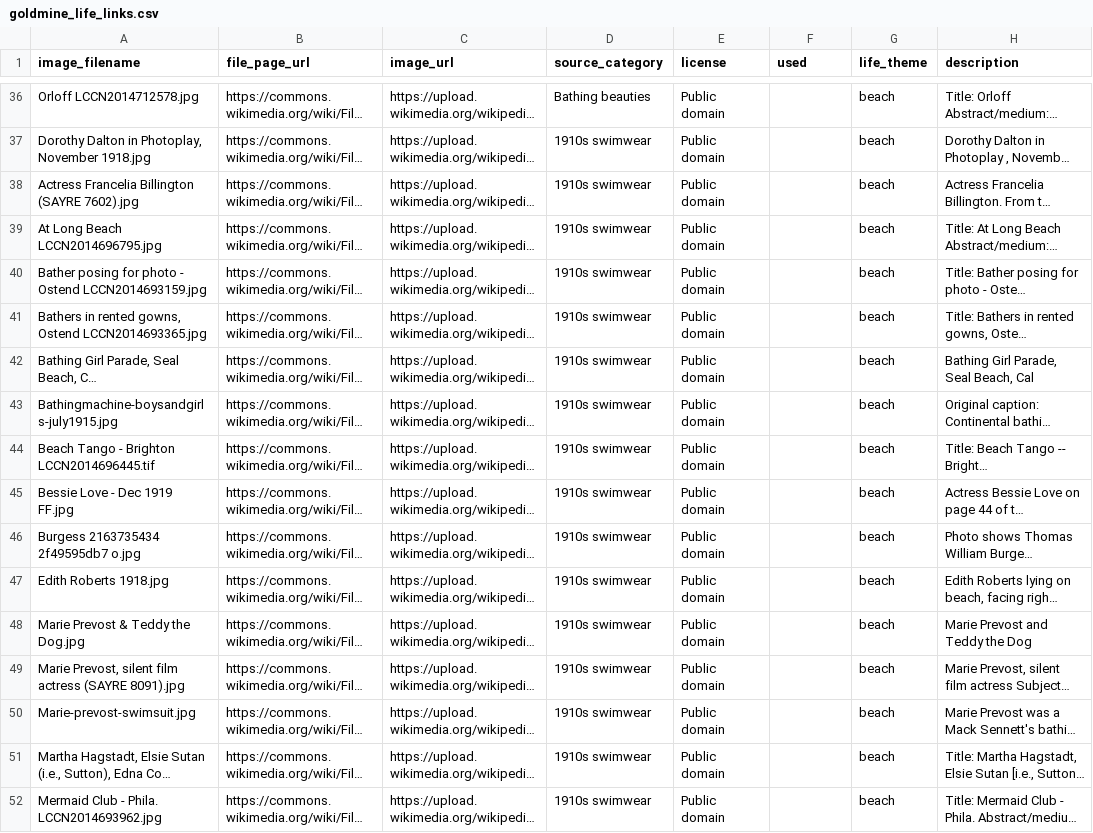
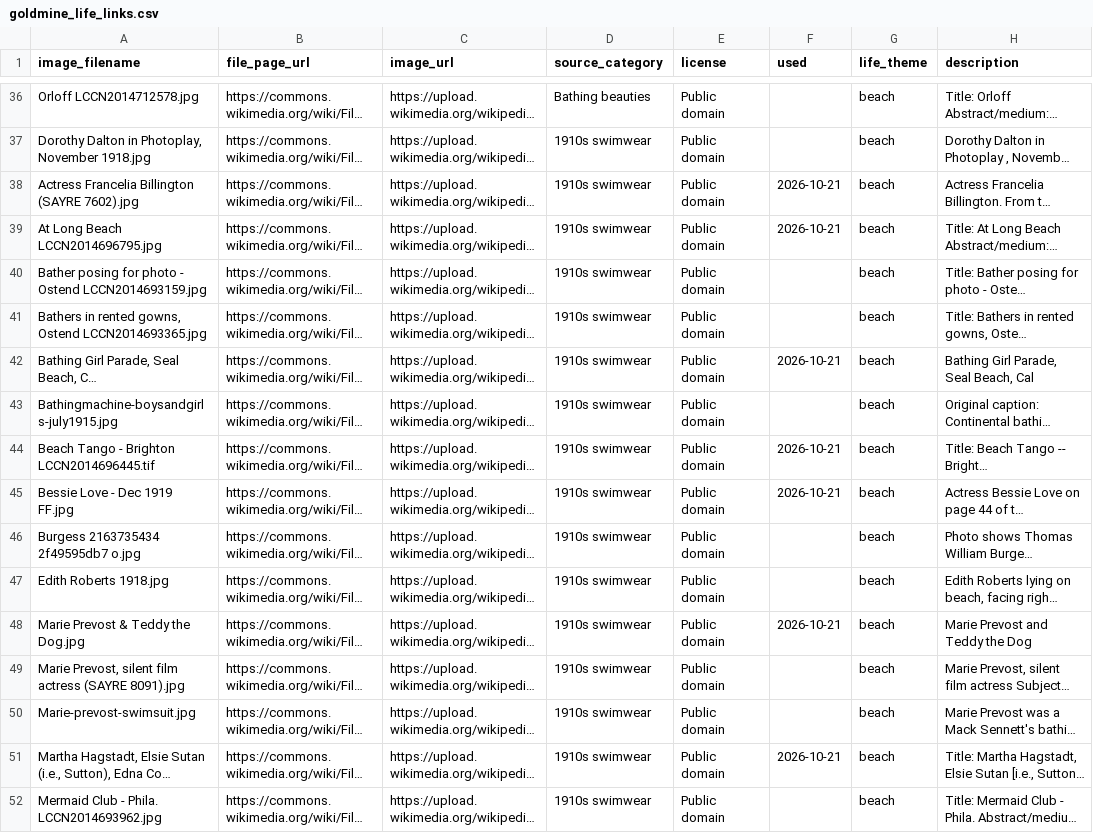
Before and after one commit to hashiraarchives/photo-reels, a CSV file: seed_data/goldmine_life_links.csv, drawn as a sheet; only a part is shown, gaps mark what is left out; long unchanged cells end in …; the diff covers the shown part only; the diff names each change by its address in the sheet, - before the commit and + after, or states it on an @@ line.

```diff
--- a/seed_data/goldmine_life_links.csv
+++ b/seed_data/goldmine_life_links.csv
-F38:F39 (used): (empty)
+F38:F39 (used): 2026-10-21
-F42 (used): (empty)
+F42 (used): 2026-10-21
-F44:F45 (used): (empty)
+F44:F45 (used): 2026-10-21
-F48 (used): (empty)
+F48 (used): 2026-10-21
-F51 (used): (empty)
+F51 (used): 2026-10-21
```
Also changed, not shown: 52 edited cells elsewhere in this file, seed_data/goldmine3_links.csv, 7 other files.
